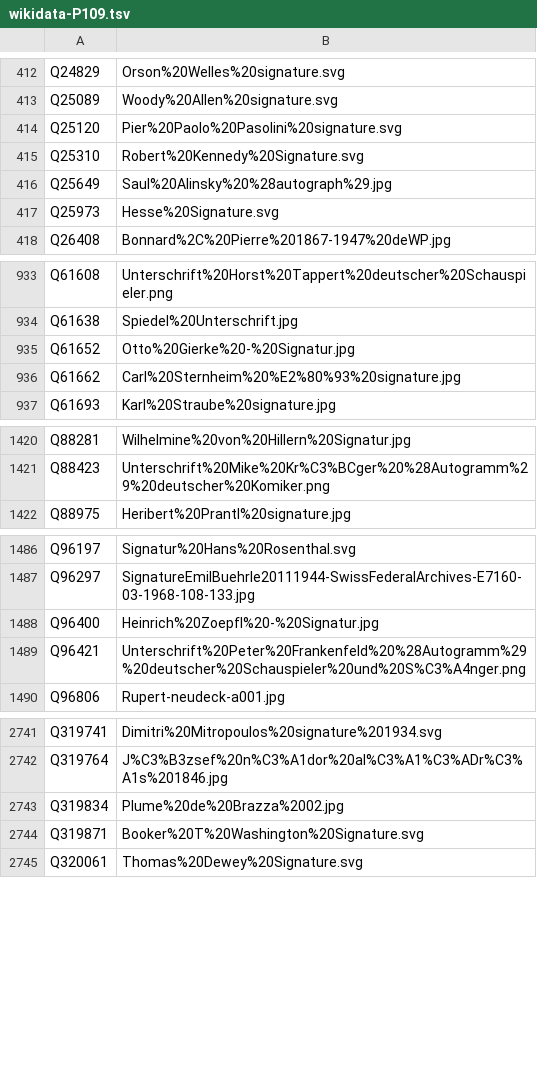
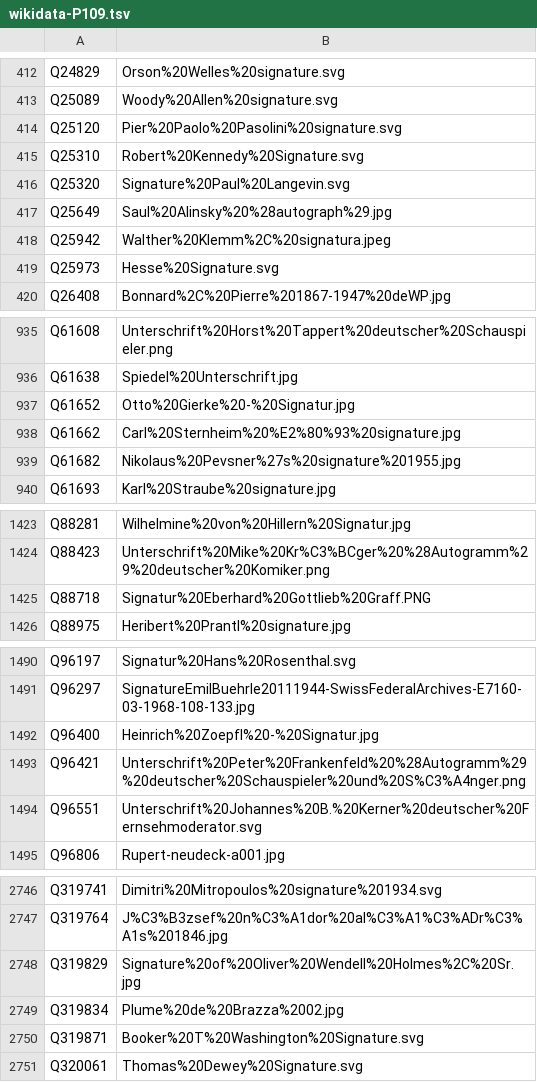
Before and after one commit to dla-marbach/dla-opac-gnd-enrichment, a TSV file: output/wikidata-P109.tsv, drawn as a sheet; only a part is shown, gaps mark what is left out; the diff covers the shown part only.

```diff
--- a/output/wikidata-P109.tsv
+++ b/output/wikidata-P109.tsv
@@ -415,3 +415,5 @@ Q25120	Pier%20Paolo%20Pasolini%20signature.svg
 Q25310	Robert%20Kennedy%20Signature.svg
+Q25320	Signature%20Paul%20Langevin.svg
 Q25649	Saul%20Alinsky%20%28autograph%29.jpg
+Q25942	Walther%20Klemm%2C%20signatura.jpeg
 Q25973	Hesse%20Signature.svg
@@ -936,2 +938,3 @@ Q61652	Otto%20Gierke%20-%20Signatur.jpg
 Q61662	Carl%20Sternheim%20%E2%80%93%20signature.jpg
+Q61682	Nikolaus%20Pevsner%27s%20signature%201955.jpg
 Q61693	Karl%20Straube%20signature.jpg
@@ -1421,2 +1424,3 @@ Q88281	Wilhelmine%20von%20Hillern%20Signatur.jpg
 Q88423	Unterschrift%20Mike%20Kr%C3%BCger%20%28Autogramm%29%20deutscher%20Komiker.png
+Q88718	Signatur%20Eberhard%20Gottlieb%20Graff.PNG
 Q88975	Heribert%20Prantl%20signature.jpg
@@ -1489,2 +1493,3 @@ Q96400	Heinrich%20Zoepfl%20-%20Signatur.jpg
 Q96421	Unterschrift%20Peter%20Frankenfeld%20%28Autogramm%29%20deutscher%20Schauspieler%20und%20S%C3%A4nger.png
+Q96551	Unterschrift%20Johannes%20B.%20Kerner%20deutscher%20Fernsehmoderator.svg
 Q96806	Rupert-neudeck-a001.jpg
@@ -2742,2 +2747,3 @@ Q319741	Dimitri%20Mitropoulos%20signature%201934.svg
 Q319764	J%C3%B3zsef%20n%C3%A1dor%20al%C3%A1%C3%ADr%C3%A1s%201846.jpg
+Q319829	Signature%20of%20Oliver%20Wendell%20Holmes%2C%20Sr.jpg
 Q319834	Plume%20de%20Brazza%2002.jpg
```
Also changed, not shown: 8 added rows elsewhere in this file, output/lobid-deutsche-biographie.tsv, output/lobid-filmportal.tsv, 7 other files.
